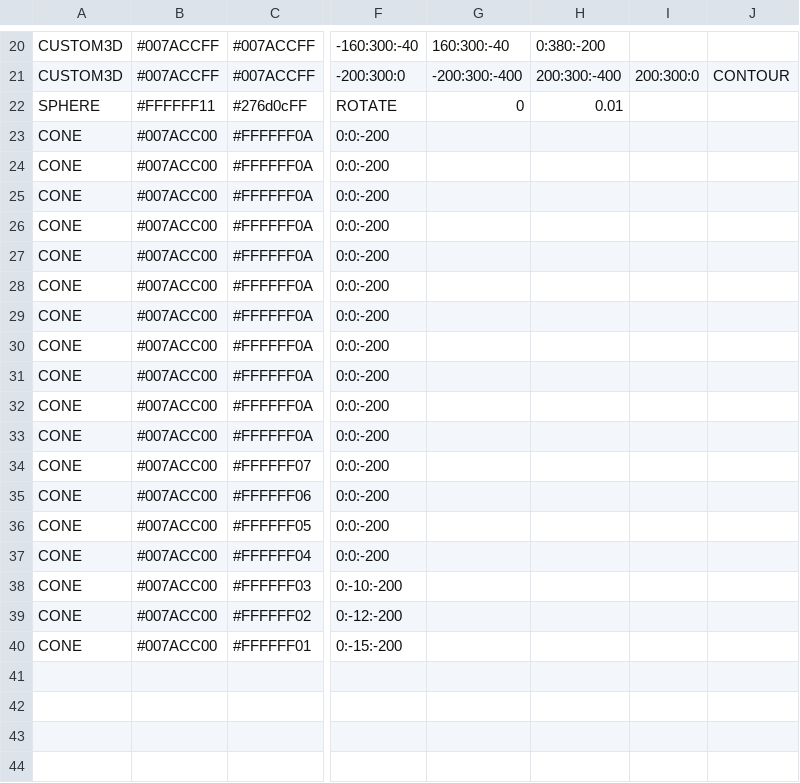
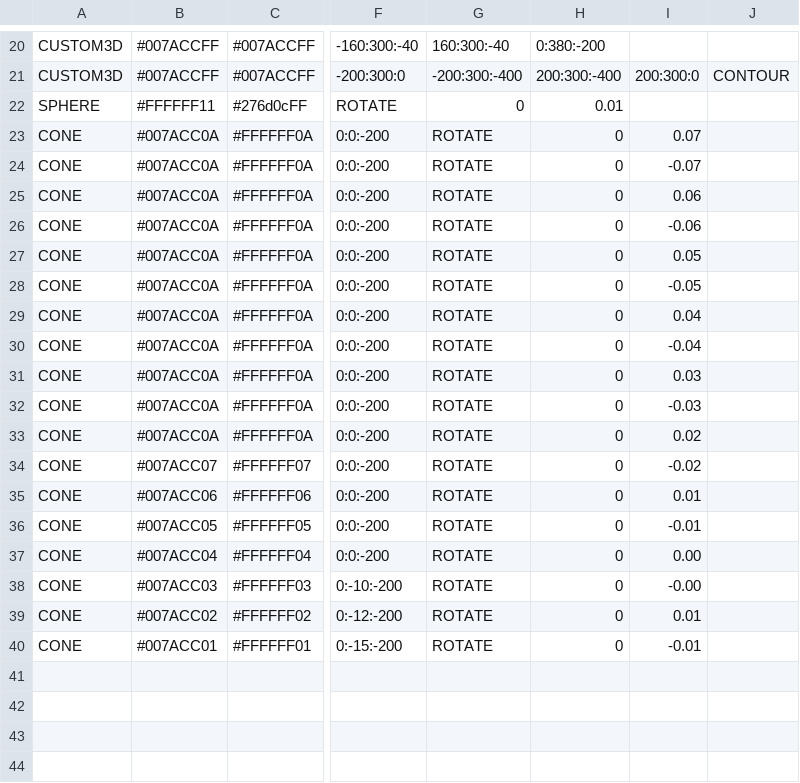
Before and after one commit to AxonneQ/SciFiUI, a CSV file: java/data/Shapes.csv, drawn as a sheet; only a part is shown, gaps mark what is left out; the diff names each change by its address in the sheet, - before the commit and + after, or states it on an @@ line.

```diff
--- a/java/data/Shapes.csv
+++ b/java/data/Shapes.csv
-B23:B33: #007ACC00
+B23:B33: #007ACC0A
-G23:G40: (empty)
+G23:G40: ROTATE
-H23:H40: (empty)
+H23:H40: 0
-I23: (empty)
+I23: 0.07
-I24: (empty)
+I24: -0.07
-I25: (empty)
+I25: 0.06
-I26: (empty)
+I26: -0.06
-I27: (empty)
+I27: 0.05
-I28: (empty)
+I28: -0.05
-I29: (empty)
+I29: 0.04
-I30: (empty)
+I30: -0.04
-I31: (empty)
+I31: 0.03
-I32: (empty)
+I32: -0.03
-I33: (empty)
+I33: 0.02
-B34: #007ACC00
+B34: #007ACC07
-I34: (empty)
+I34: -0.02
-B35: #007ACC00
+B35: #007ACC06
-I35: (empty)
+I35: 0.01
-B36: #007ACC00
+B36: #007ACC05
-I36: (empty)
+I36: -0.01
-B37: #007ACC00
+B37: #007ACC04
-I37: (empty)
+I37: 0.00
-B38: #007ACC00
+B38: #007ACC03
-I38: (empty)
+I38: -0.00
-B39: #007ACC00
+B39: #007ACC02
-I39: (empty)
+I39: 0.01
-B40: #007ACC00
+B40: #007ACC01
-I40: (empty)
+I40: -0.01
```
Also changed, not shown: 7 other files.
